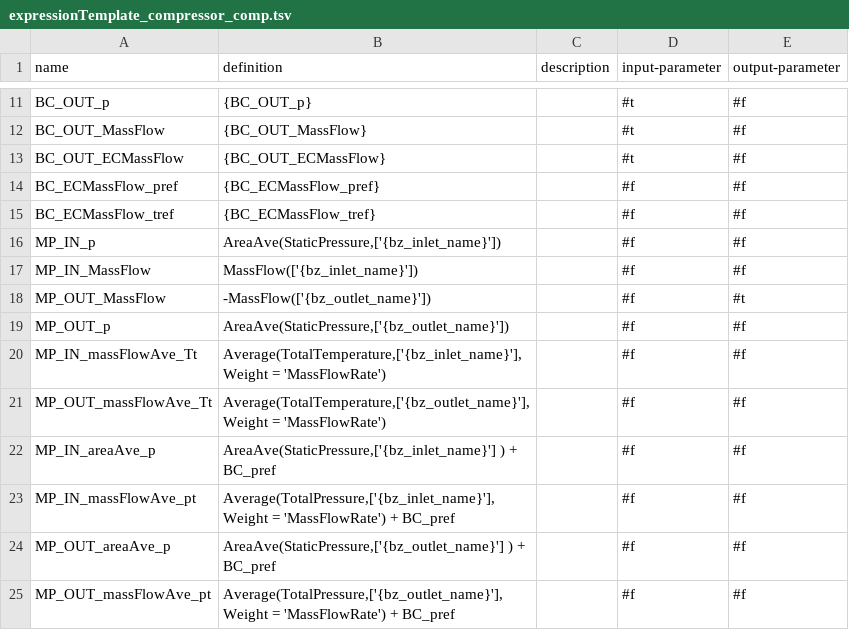
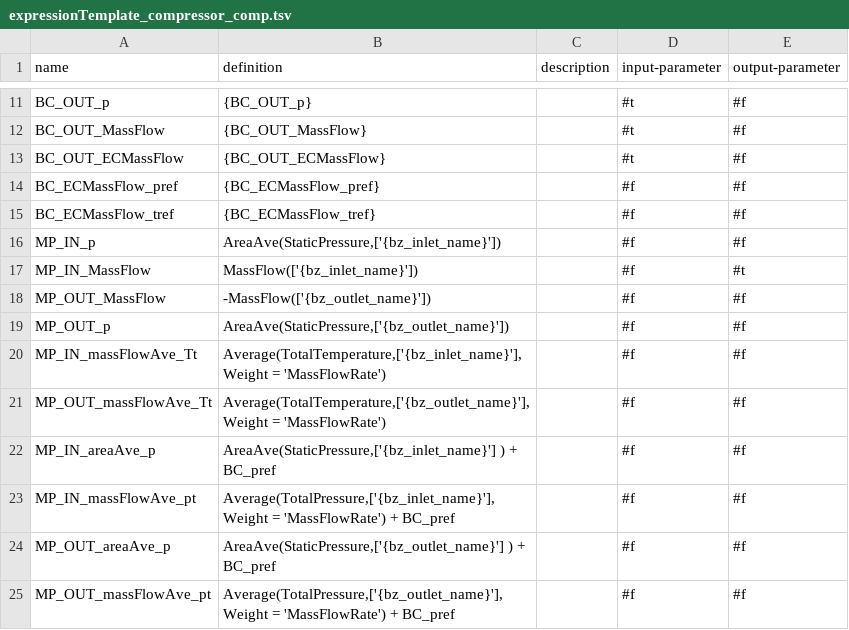
Before and after one commit to ansys/pyturbowizard, a TSV file: expressionTemplate_compressor_comp.tsv, drawn as a sheet; only a part is shown, gaps mark what is left out.

Commit message:
- inluding update from previous dp - changing outputparameter of masslflow to inlet massflow

```diff
--- a/expressionTemplate_compressor_comp.tsv
+++ b/expressionTemplate_compressor_comp.tsv
@@ -16,4 +16,4 @@ name	definition	description	input-parameter	output-parameter
 "MP_IN_p"	"AreaAve(StaticPressure,['{bz_inlet_name}'])"	""	#f	#f
-"MP_IN_MassFlow"	"MassFlow(['{bz_inlet_name}'])"	""	#f	#f
-"MP_OUT_MassFlow"	"-MassFlow(['{bz_outlet_name}'])"	""	#f	#t
+"MP_IN_MassFlow"	"MassFlow(['{bz_inlet_name}'])"	""	#f	#t
+"MP_OUT_MassFlow"	"-MassFlow(['{bz_outlet_name}'])"	""	#f	#f
 "MP_OUT_p"	"AreaAve(StaticPressure,['{bz_outlet_name}'])"	""	#f	#f
```
Also changed, not shown: expressionTemplate_turbine_comp.tsv, 1 other file.
